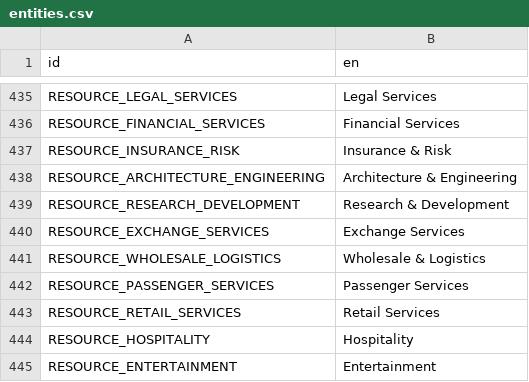
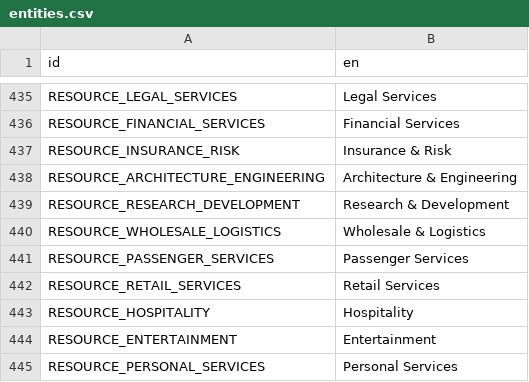
Before and after one commit to t2civ/astropolis_public, a CSV file: text/entities.csv, drawn as a sheet; only a part is shown, gaps mark what is left out; the shorter side is filled out with more unchanged rows; the diff names each change by its address in the sheet, - before the commit and + after, or states it on an @@ line.

Commit message:
Connect exchanges to the forward market

```diff
--- a/text/entities.csv
+++ b/text/entities.csv
-row 440: RESOURCE_EXCHANGE_SERVICES | Exchange Services
```
Also changed, not shown: tables/facilities_resources.tsv, tables/line_items.tsv, 3 other files.
